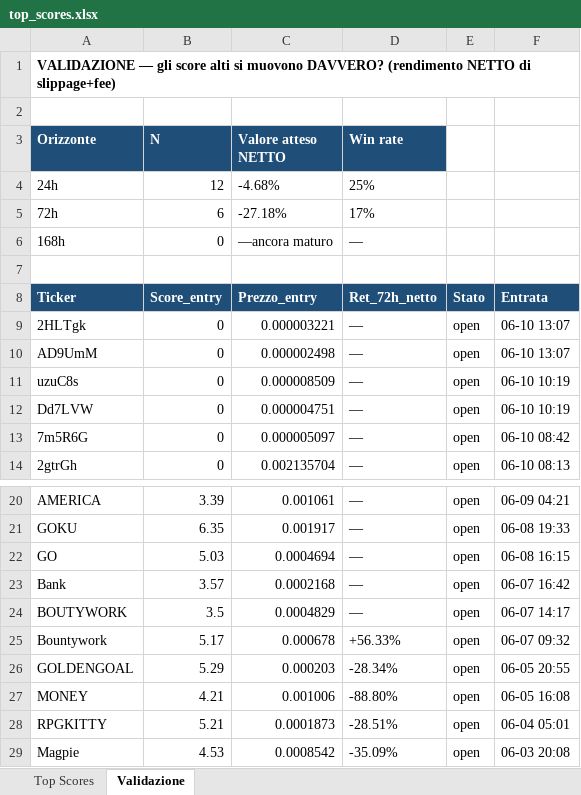
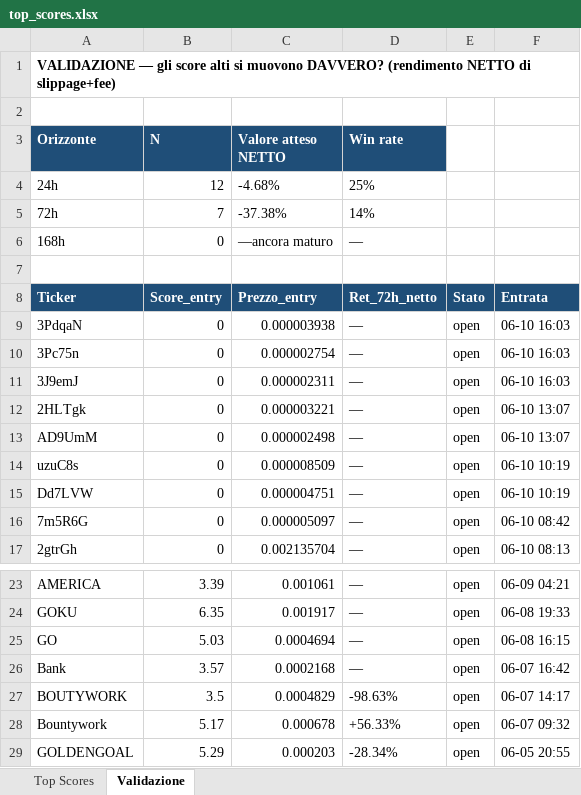
Before and after one commit to nicolostancato-web/crypto-radar, an Excel workbook: top_scores.xlsx, sheet Validazione, drawn as a sheet; only a part is shown, gaps mark what is left out; the shorter side is filled out with more unchanged rows; values as stored, in another font and other column widths than the file's, no borders; addresses are those after the commit; the diff names each change by its address in the sheet, - before the commit and + after, or states it on an @@ line.

```diff
--- a/top_scores.xlsx (sheet Validazione)
+++ b/top_scores.xlsx (sheet Validazione)
-B5 (N): 6
+B5 (N): 7
-C5 (Valore atteso NETTO): -27.18%
+C5 (Valore atteso NETTO): -37.38%
-D5 (Win rate): 17%
+D5 (Win rate): 14%
+row 9: 3PdqaN | 0 | 0.000003938 | — | open | 06-10 16:03
+row 10: 3Pc75n | 0 | 0.000002754 | — | open | 06-10 16:03
+row 11: 3J9emJ | 0 | 0.000002311 | — | open | 06-10 16:03
-D27 (Win rate): —
+D27 (Win rate): -98.63%
```
Also changed, not shown: sheet Top Scores, 2 other files.
